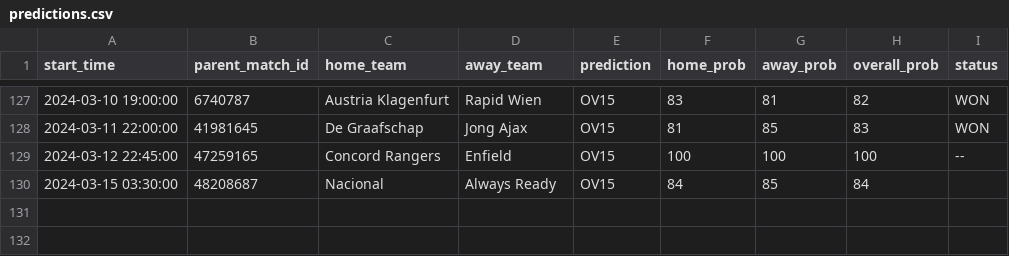
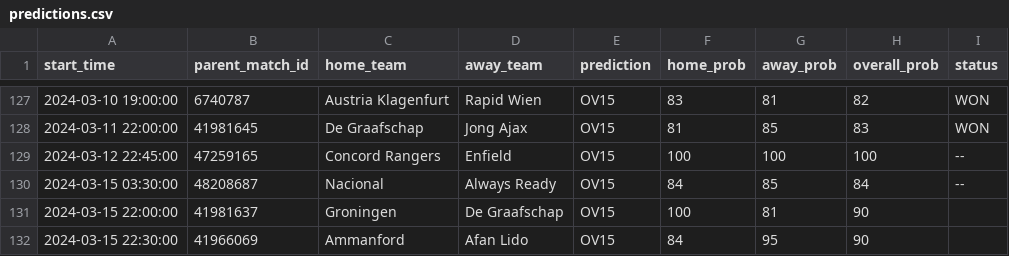
Before and after one commit to dennis-mutethia/soccer-predictions, a CSV file: docs/predictions.csv, drawn as a sheet; only a part is shown, gaps mark what is left out.

```diff
--- a/docs/predictions.csv
+++ b/docs/predictions.csv
@@ -129,2 +129,4 @@ start_time,parent_match_id,home_team,away_team,prediction,home_prob,away_prob,ov
 2024-03-12 22:45:00,47259165,Concord Rangers,Enfield,OV15,100,100,100,--
-2024-03-15 03:30:00,48208687,Nacional,Always Ready,OV15,84,85,84,
+2024-03-15 03:30:00,48208687,Nacional,Always Ready,OV15,84,85,84,--
+2024-03-15 22:00:00,41981637,Groningen,De Graafschap,OV15,100,81,90,
+2024-03-15 22:30:00,41966069,Ammanford,Afan Lido,OV15,84,95,90,
```
Also changed, not shown: 7 other files.
